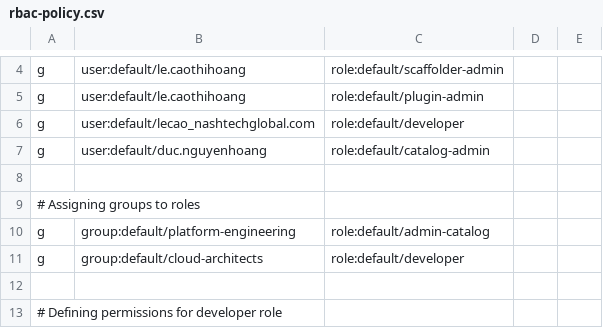
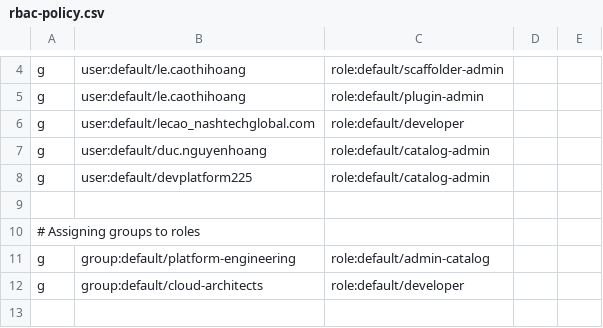
Before and after one commit to nashtech-garage/self-service-portal, a CSV file: packages/backend/org/rbac-policy.csv, drawn as a sheet; only a part is shown, gaps mark what is left out; the shorter side is filled out with more unchanged rows.

```diff
--- a/packages/backend/org/rbac-policy.csv
+++ b/packages/backend/org/rbac-policy.csv
@@ -7,2 +7,3 @@ g, user:default/lecao_nashtechglobal.com, role:default/developer
 g, user:default/duc.nguyenhoang, role:default/catalog-admin
+g, user:default/devplatform225, role:default/catalog-admin
 
```
Also changed, not shown: 5 other files.
